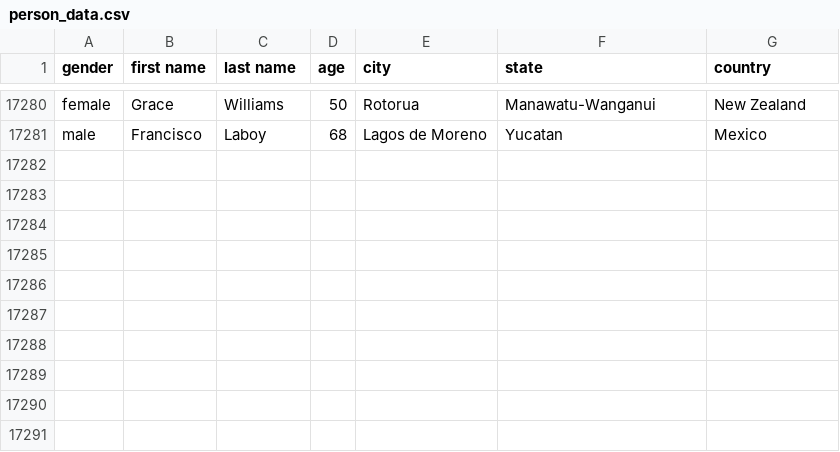
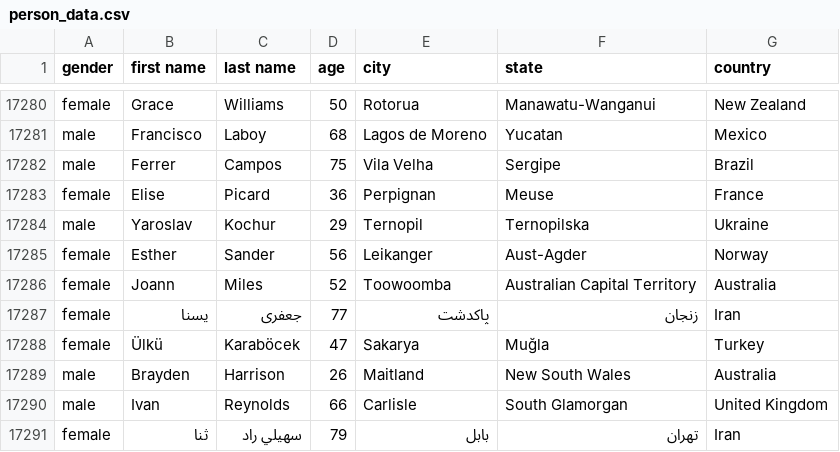
Before and after one commit to AhmadMHanif7/GitHub-Actions-Test, a CSV file: data/person_data.csv, drawn as a sheet; only a part is shown, gaps mark what is left out.

```diff
--- a/data/person_data.csv
+++ b/data/person_data.csv
@@ -17281 +17281,11 @@ female,Grace,Williams,50,Rotorua,Manawatu-Wanganui,New Zealand
 male,Francisco,Laboy,68,Lagos de Moreno,Yucatan,Mexico
+male,Ferrer,Campos,75,Vila Velha,Sergipe,Brazil
+female,Elise,Picard,36,Perpignan,Meuse,France
+male,Yaroslav,Kochur,29,Ternopil,Ternopilska,Ukraine
+female,Esther,Sander,56,Leikanger,Aust-Agder,Norway
+female,Joann,Miles,52,Toowoomba,Australian Capital Territory,Australia
+female,یسنا,جعفری,77,پاکدشت,زنجان,Iran
+female,Ülkü,Karaböcek,47,Sakarya,Muğla,Turkey
+male,Brayden,Harrison,26,Maitland,New South Wales,Australia
+male,Ivan,Reynolds,66,Carlisle,South Glamorgan,United Kingdom
+female,ثنا,سهيلي راد,79,بابل,تهران,Iran
```
